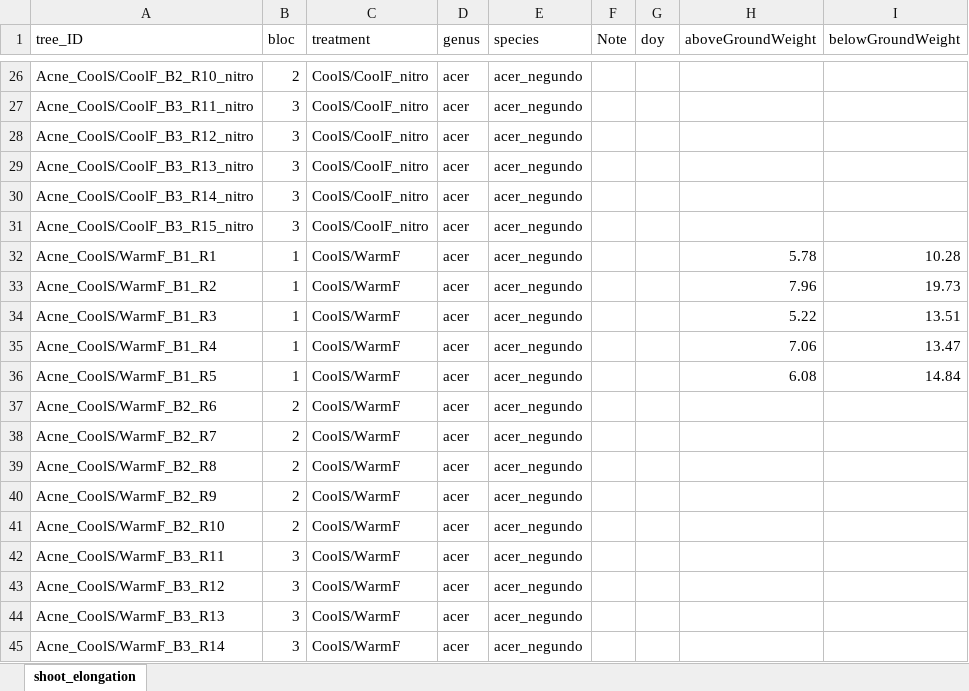
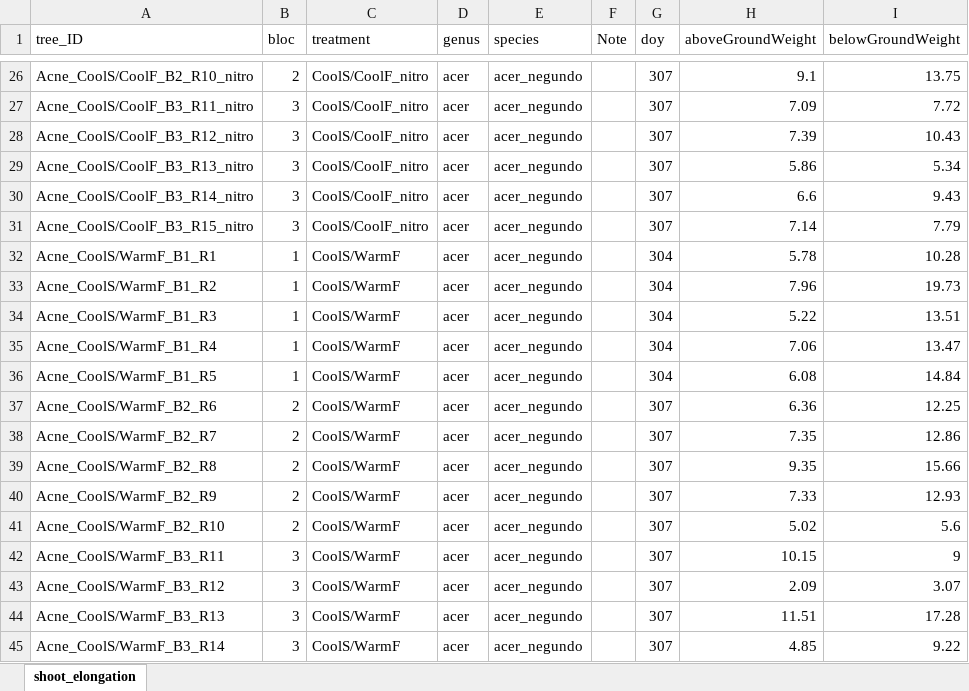
Before and after one commit to christophe-rd/fuelinex, an Excel workbook: data/treeMeasurements/biomass.xlsx, sheet shoot_elongation, drawn as a sheet; only a part is shown, gaps mark what is left out; values as stored, in another font and other column widths than the file's, no borders; charts and pictures and table styles not drawn; the diff covers the shown part only; the diff names each change by its address in the sheet, - before the commit and + after, or states it on an @@ line.

```diff
--- a/data/treeMeasurements/biomass.xlsx (sheet shoot_elongation)
+++ b/data/treeMeasurements/biomass.xlsx (sheet shoot_elongation)
-G26:G31 (doy): (empty)
+G26:G31 (doy): 307
-H26 (aboveGroundWeight): (empty)
+H26 (aboveGroundWeight): 9.1
-I26 (belowGroundWeight): (empty)
+I26 (belowGroundWeight): 13.75
-H27 (aboveGroundWeight): (empty)
+H27 (aboveGroundWeight): 7.09
-I27 (belowGroundWeight): (empty)
+I27 (belowGroundWeight): 7.72
-H28 (aboveGroundWeight): (empty)
+H28 (aboveGroundWeight): 7.39
-I28 (belowGroundWeight): (empty)
+I28 (belowGroundWeight): 10.43
-H29 (aboveGroundWeight): (empty)
+H29 (aboveGroundWeight): 5.86
-I29 (belowGroundWeight): (empty)
+I29 (belowGroundWeight): 5.34
-H30 (aboveGroundWeight): (empty)
+H30 (aboveGroundWeight): 6.6
-I30 (belowGroundWeight): (empty)
+I30 (belowGroundWeight): 9.43
-H31 (aboveGroundWeight): (empty)
+H31 (aboveGroundWeight): 7.14
-I31 (belowGroundWeight): (empty)
+I31 (belowGroundWeight): 7.79
-G32:G36 (doy): (empty)
+G32:G36 (doy): 304
-G37:G45 (doy): (empty)
+G37:G45 (doy): 307
-H37 (aboveGroundWeight): (empty)
+H37 (aboveGroundWeight): 6.36
-I37 (belowGroundWeight): (empty)
+I37 (belowGroundWeight): 12.25
-H38 (aboveGroundWeight): (empty)
+H38 (aboveGroundWeight): 7.35
-I38 (belowGroundWeight): (empty)
+I38 (belowGroundWeight): 12.86
-H39 (aboveGroundWeight): (empty)
+H39 (aboveGroundWeight): 9.35
-I39 (belowGroundWeight): (empty)
+I39 (belowGroundWeight): 15.66
-H40 (aboveGroundWeight): (empty)
+H40 (aboveGroundWeight): 7.33
-I40 (belowGroundWeight): (empty)
+I40 (belowGroundWeight): 12.93
-H41 (aboveGroundWeight): (empty)
+H41 (aboveGroundWeight): 5.02
-I41 (belowGroundWeight): (empty)
+I41 (belowGroundWeight): 5.6
-H42 (aboveGroundWeight): (empty)
+H42 (aboveGroundWeight): 10.15
-I42 (belowGroundWeight): (empty)
+I42 (belowGroundWeight): 9
-H43 (aboveGroundWeight): (empty)
+H43 (aboveGroundWeight): 2.09
-I43 (belowGroundWeight): (empty)
+I43 (belowGroundWeight): 3.07
-H44 (aboveGroundWeight): (empty)
+H44 (aboveGroundWeight): 11.51
-I44 (belowGroundWeight): (empty)
+I44 (belowGroundWeight): 17.28
-H45 (aboveGroundWeight): (empty)
+H45 (aboveGroundWeight): 4.85
-I45 (belowGroundWeight): (empty)
+I45 (belowGroundWeight): 9.22
```
Also changed, not shown: 160 edited cells elsewhere in this sheet, 1 other file.
